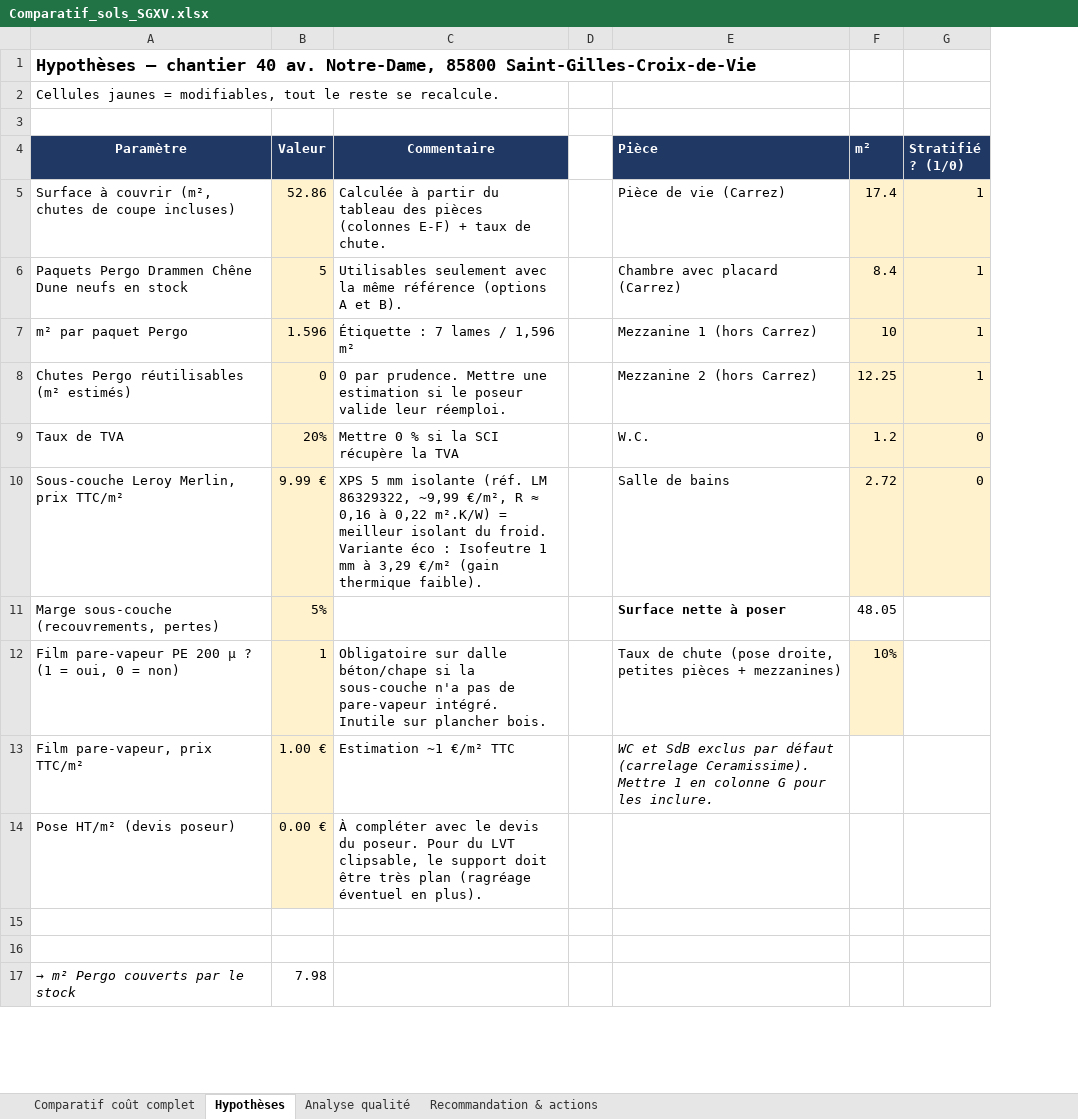
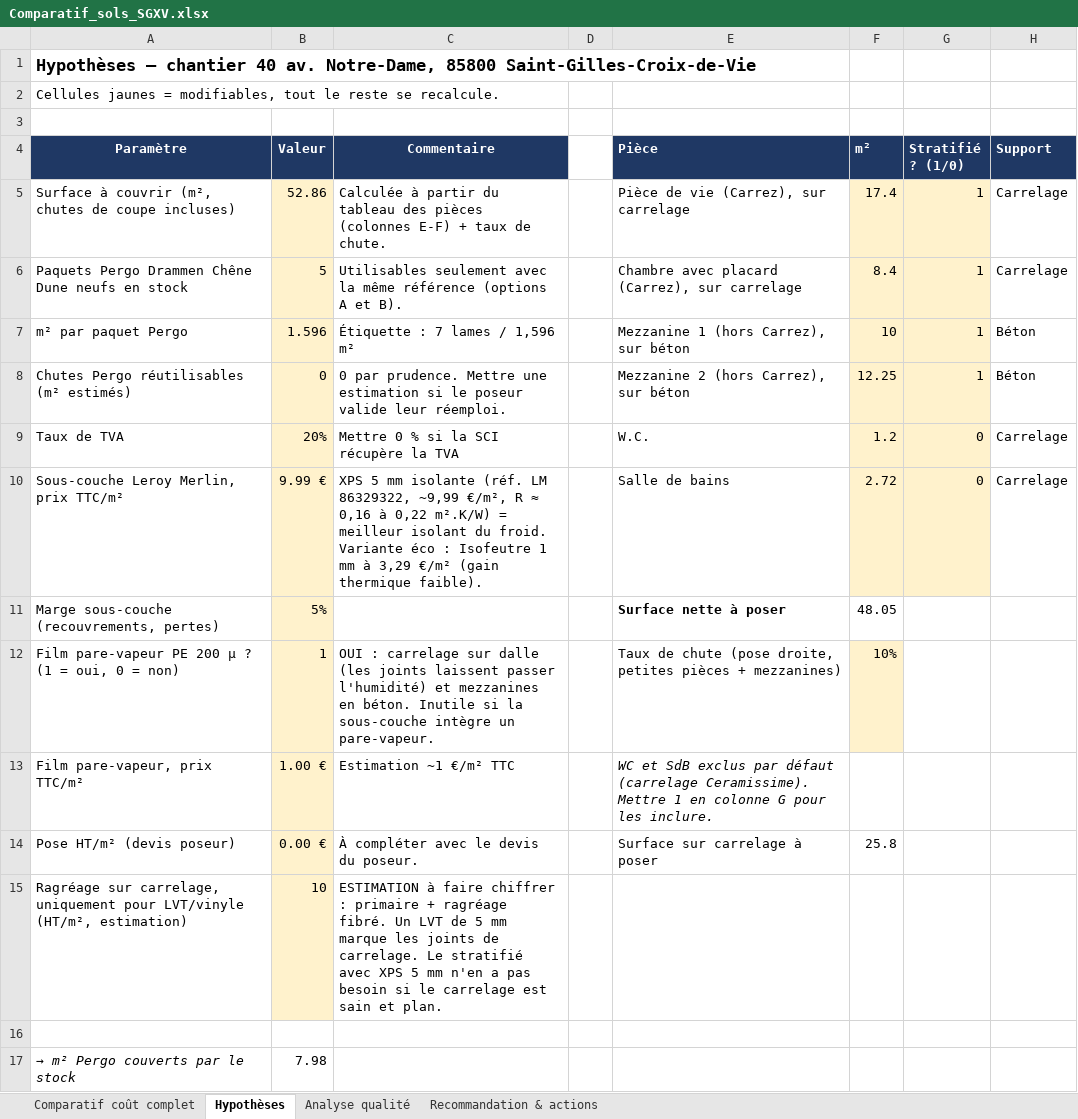
Before and after one commit to stack-florian-hub/Claude, an Excel workbook: outputs/Comparatif_sols_SGXV.xlsx, sheet Hypothèses, drawn as a sheet; only a part is shown; values as stored, in another font and other column widths than the file's, no borders; the diff names each change by its address in the sheet, - before the commit and + after, or states it on an @@ line.

```diff
--- a/outputs/Comparatif_sols_SGXV.xlsx (sheet Hypothèses)
+++ b/outputs/Comparatif_sols_SGXV.xlsx (sheet Hypothèses)
+column H (Support), rows 5-10: Carrelage | Carrelage | Béton | Béton | Carrelage | Carrelage
-E5 (Pièce): Pièce de vie (Carrez)
+E5 (Pièce): Pièce de vie (Carrez), sur carrelage
-E6 (Pièce): Chambre avec placard (Carrez)
+E6 (Pièce): Chambre avec placard (Carrez), sur carrelage
-E7 (Pièce): Mezzanine 1 (hors Carrez)
+E7 (Pièce): Mezzanine 1 (hors Carrez), sur béton
-E8 (Pièce): Mezzanine 2 (hors Carrez)
+E8 (Pièce): Mezzanine 2 (hors Carrez), sur béton
-C12 (Commentaire): Obligatoire sur dalle béton/chape si la sous-couche n'a pas de pare-vapeur intégré. Inutile sur plancher bois.
+C12 (Commentaire): OUI : carrelage sur dalle (les joints laissent passer l'humidité) et mezzanines en béton. Inutile si la sous-couche intègre un pare-vapeur.
-C14 (Commentaire): …du poseur. Pour du LVT clipsable, le support doit être très plan (ragréage éventuel en plus).
+C14 (Commentaire): …du poseur.
-E14 (Pièce): (empty)
+E14 (Pièce): Surface sur carrelage à poser
-F14 (m²): (empty)
+F14 (m²): 25.8
-row 15: (empty)
+row 15: Ragréage sur carrelage, uniquement pour LVT/vinyle (HT/m², estimation) | 10 | ESTIMATION à faire chiffrer : primaire + ragréage fibré. Un LVT de 5 mm marque les joints de carrelage. Le stratifié avec XPS 5 mm n'en a pas besoin si le carrelage est sain et plan.
-B15 fill: none
+B15 fill: #FFF2CC
```
Also changed, not shown: sheet Recommandation & actions, sheet Comparatif coût complet, sheet Analyse qualité, formulas that keep their value.
